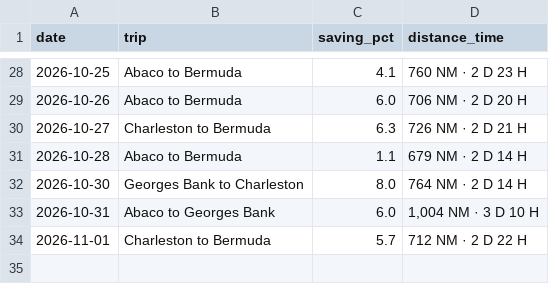
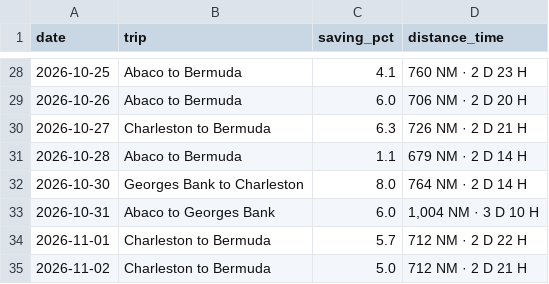
Before and after one commit to sdonea/holomap, a CSV file: docs/daily-routes.csv, drawn as a sheet; only a part is shown, gaps mark what is left out; the diff names each change by its address in the sheet, - before the commit and + after, or states it on an @@ line.

```diff
--- a/docs/daily-routes.csv
+++ b/docs/daily-routes.csv
+row 35: 2026-11-02 | Charleston to Bermuda | 5.0 | 712 NM · 2 D 21 H
```
Also changed, not shown: 1 other file.
